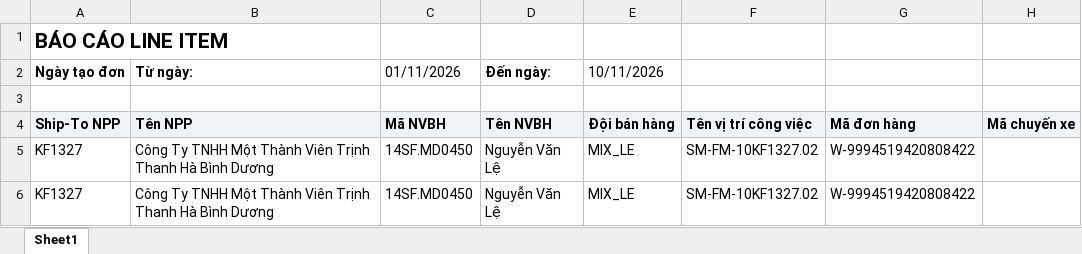
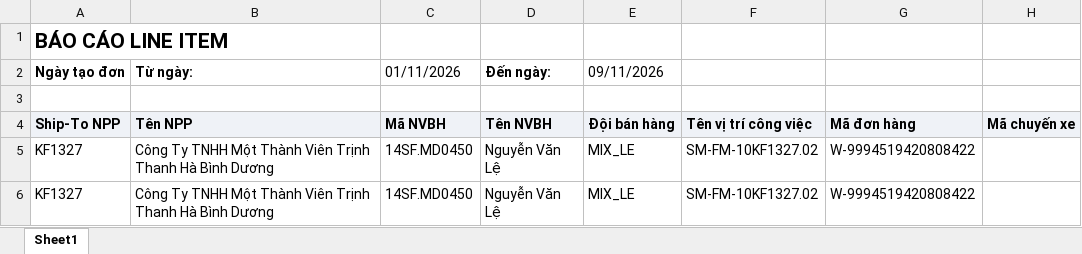
Before and after one commit to khoathinh-web/Dashboard-Thinhkt, an Excel workbook: data/Thang11/DanhSachChiTietDonHang.xlsx, sheet Sheet1, drawn as a sheet; only a part is shown; values as stored, in another font and other column widths than the file's, no borders; the diff names each change by its address in the sheet, - before the commit and + after, or states it on an @@ line.

```diff
--- a/data/Thang11/DanhSachChiTietDonHang.xlsx (sheet Sheet1)
+++ b/data/Thang11/DanhSachChiTietDonHang.xlsx (sheet Sheet1)
-E2 (Đội bán hàng): 10/11/2026
+E2 (Đội bán hàng): 09/11/2026
```
Also changed, not shown: data/Thang11/DANH_SACH_KET_QUA_CUA_HANG_THAM_GIA_CHUONG_TRINH.xlsx, data/Thang11/DanhSachLichViengTham.xlsx, 1 other file.
